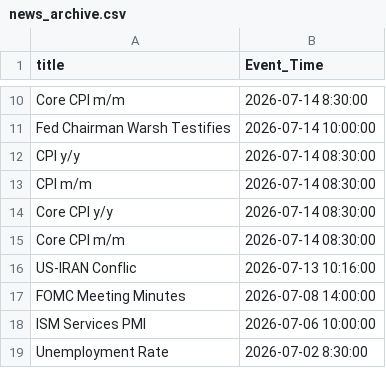
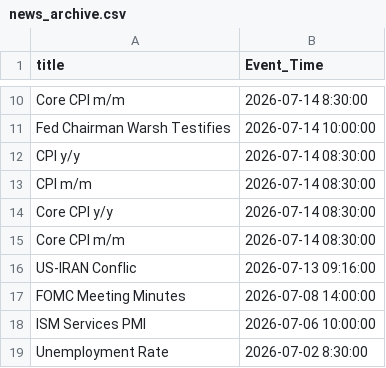
Before and after one commit to abandonedBaby/eco-events, a CSV file: news_archive.csv, drawn as a sheet; only a part is shown, gaps mark what is left out.

Commit message:
Fix timestamp for US-IRAN Conflict entry
Updated the timestamp for the US-IRAN Conflict entry.

```diff
--- a/news_archive.csv
+++ b/news_archive.csv
@@ -15,3 +15,3 @@ Core CPI y/y,2026-07-14 08:30:00
 Core CPI m/m,2026-07-14 08:30:00
-US-IRAN Conflic,2026-07-13 10:16:00
+US-IRAN Conflic,2026-07-13 09:16:00
 FOMC Meeting Minutes,2026-07-08 14:00:00
```
